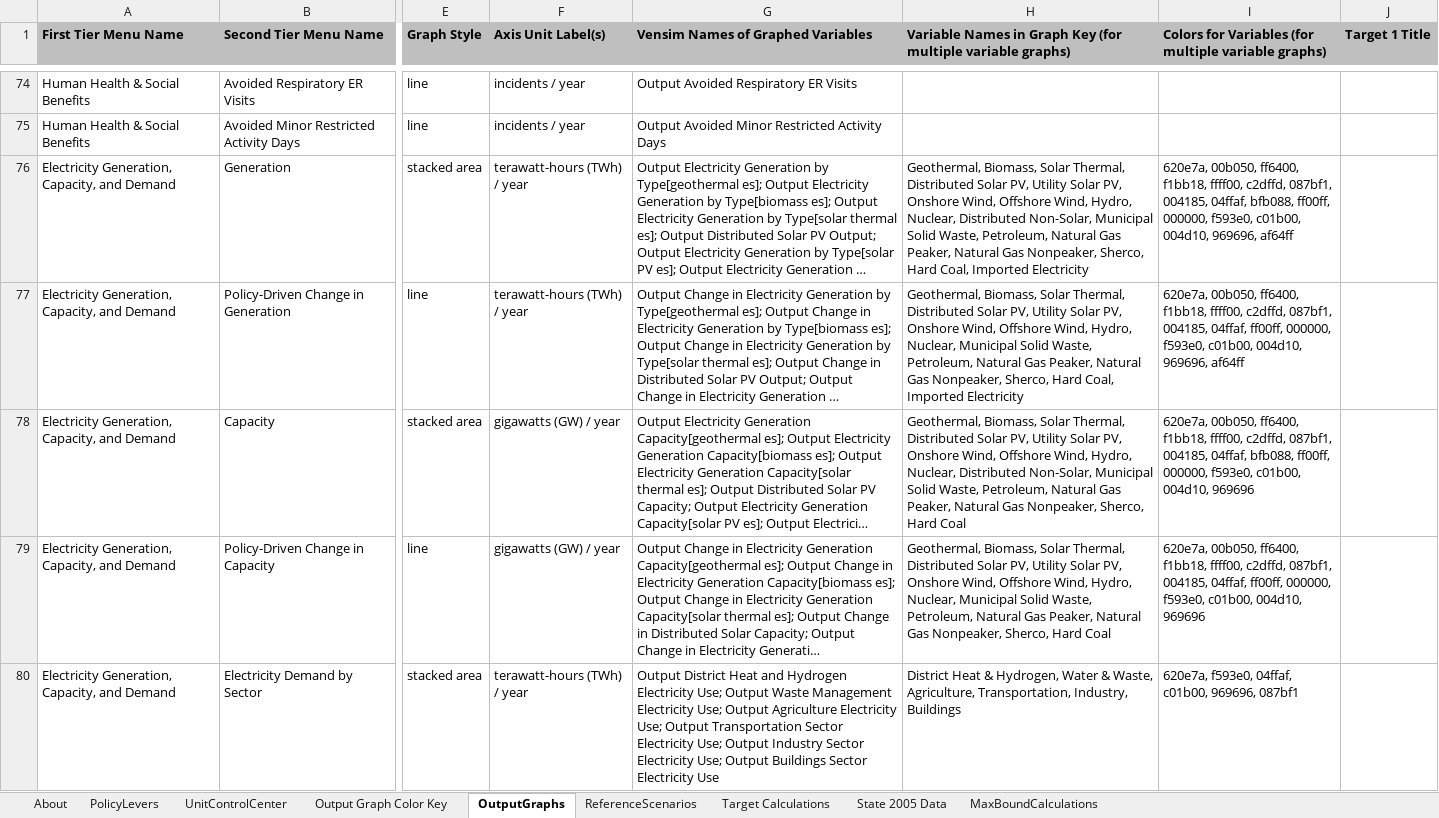
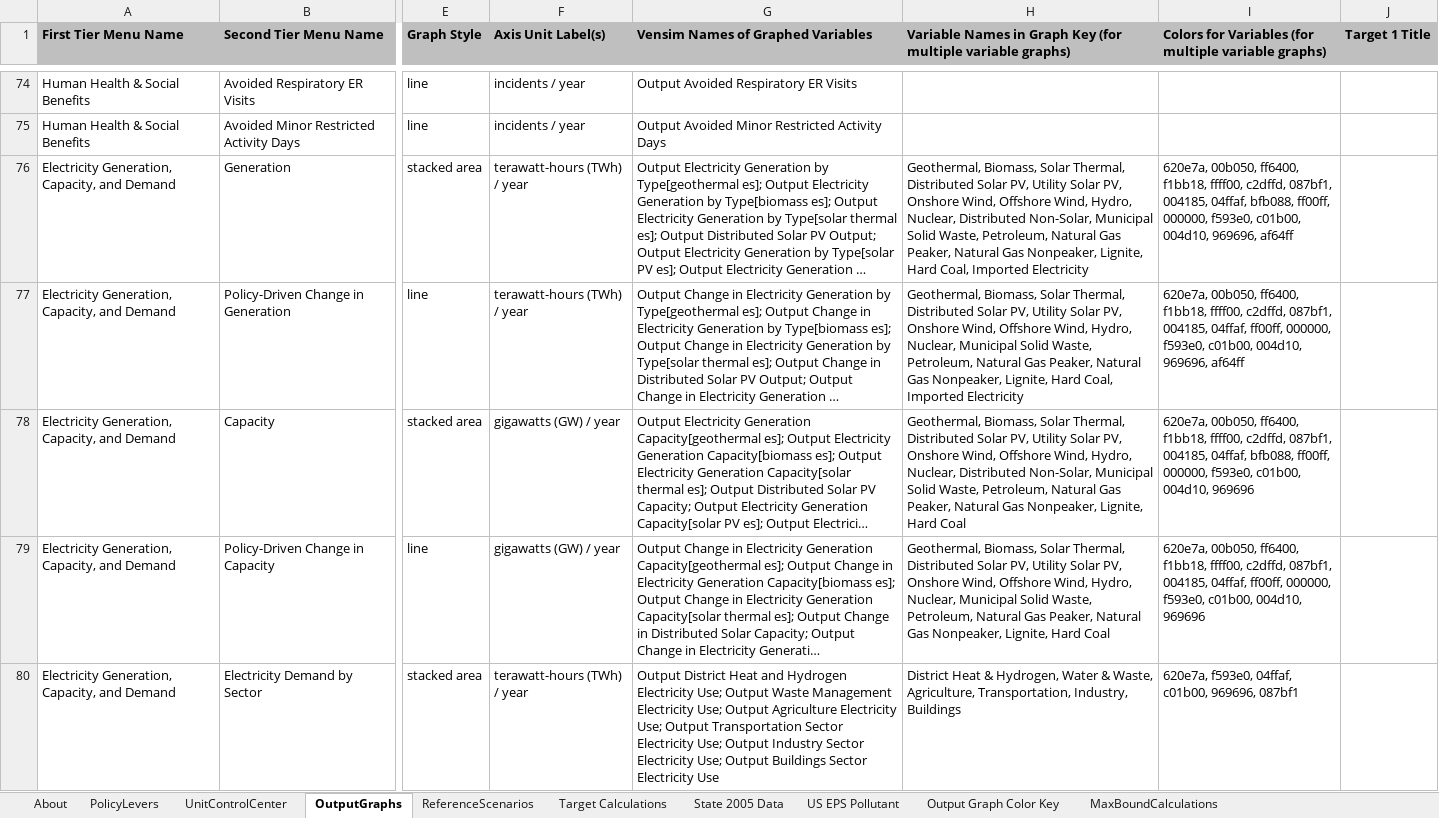
Before and after one commit to EnergyInnovation/eps-nevada, an Excel workbook: WebAppData.xlsx, sheet OutputGraphs, drawn as a sheet; only a part is shown, gaps mark what is left out; long unchanged cells end in …; values as stored, in another font and other column widths than the file's, no borders; conditional formats not drawn; the diff covers the shown part only; the diff names each change by its address in the sheet, - before the commit and + after, or states it on an @@ line.

Commit message:
revert back to overwritten webapp data, added new targets

```diff
--- a/WebAppData.xlsx (sheet OutputGraphs)
+++ b/WebAppData.xlsx (sheet OutputGraphs)
+sheet tab: US EPS Pollutant
@@ sheet tab order changed: About | PolicyLevers | UnitControlCenter | OutputGraphs | ReferenceScenarios | Target Calculations | State 2005 Data | US EPS Pollutant | Output Graph Color Key | MaxBoundCalculations @@
-H76: …Gas Nonpeaker, Sherco, Hard Coal,…
+H76: …Gas Nonpeaker, Lignite, Hard Coal,…
-H77: …Gas Nonpeaker, Sherco, Hard Coal,…
+H77: …Gas Nonpeaker, Lignite, Hard Coal,…
-H78: …Gas Nonpeaker, Sherco, Hard Coal
+H78: …Gas Nonpeaker, Lignite, Hard Coal
-H79: …Gas Nonpeaker, Sherco, Hard Coal
+H79: …Gas Nonpeaker, Lignite, Hard Coal
```
Also changed, not shown: 5 edited cells elsewhere in this sheet, sheet PolicyLevers, sheet About, formulas that keep their value, charts or pictures.
